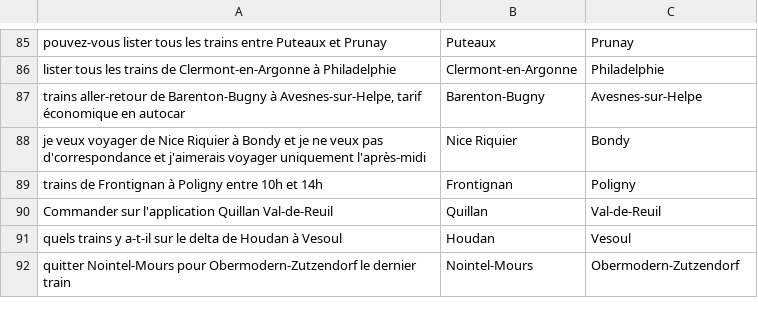
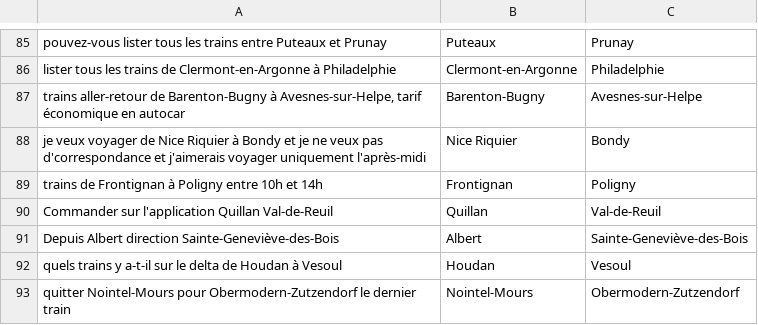
Before and after one commit to MetalBrackets/T-AIA-901-new, a CSV file: data/reservation-first-dataset-train.csv, drawn as a sheet; only a part is shown, gaps mark what is left out; the diff names each change by its address in the sheet, - before the commit and + after, or states it on an @@ line.

```diff
--- a/data/reservation-first-dataset-train.csv
+++ b/data/reservation-first-dataset-train.csv
+row 91: Depuis Albert direction Sainte-Geneviève-des-Bois | Albert | Sainte-Geneviève-des-Bois
```
Also changed, not shown: 7 other files.
